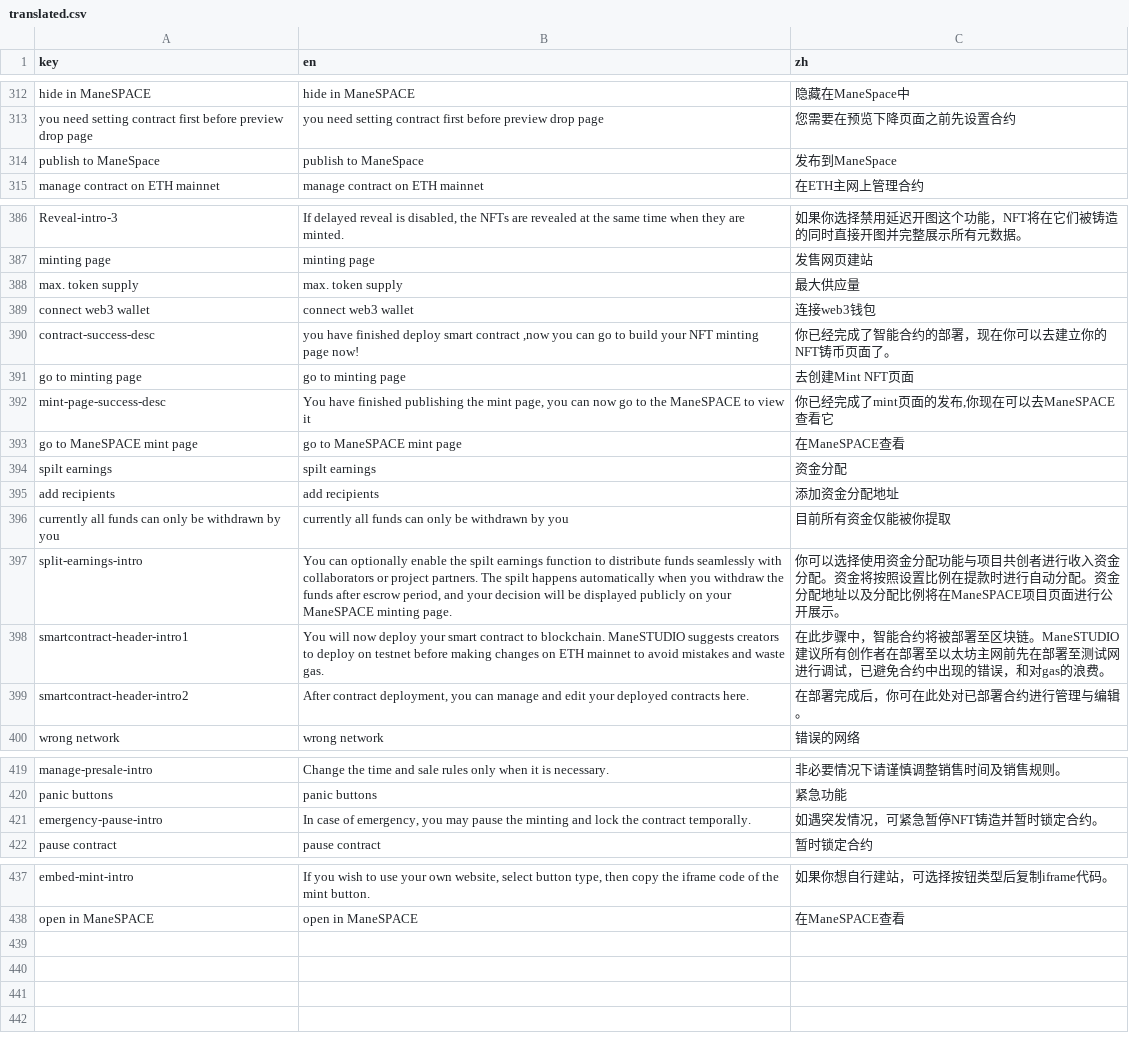
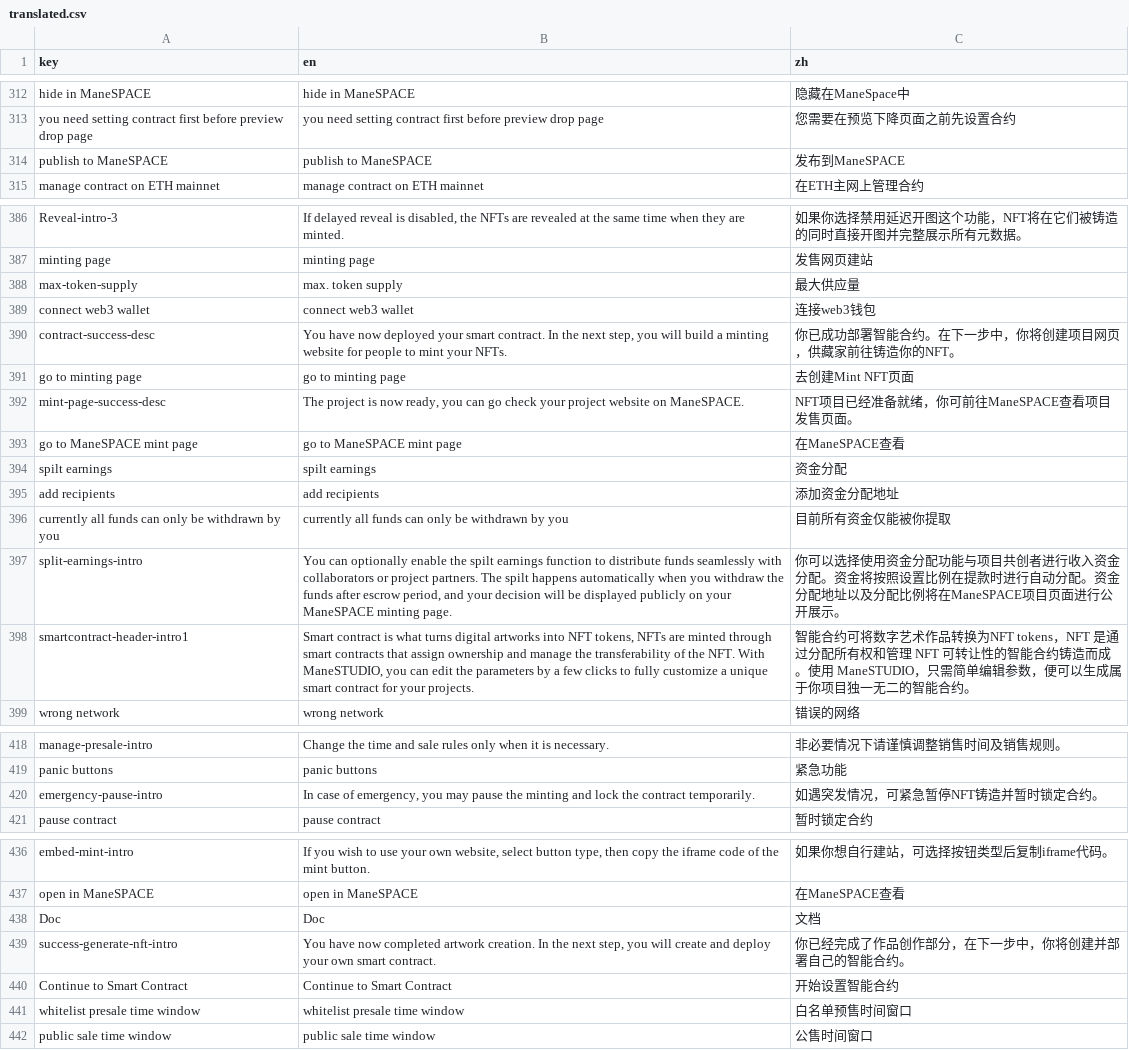
Before and after one commit to maneslab/manestudio.xyz, a CSV file: tools/translation/translated.csv, drawn as a sheet; only a part is shown, gaps mark what is left out.

```diff
--- a/tools/translation/translated.csv
+++ b/tools/translation/translated.csv
@@ -313,3 +313,3 @@ hide in ManeSPACE,hide in ManeSPACE,隐藏在ManeSpace中
 you need setting contract first before preview drop page,you need setting contract first before preview drop page,您需要在预览下降页面之前先设置合约
-publish to ManeSpace,publish to ManeSpace,发布到ManeSpace
+publish to ManeSPACE,publish to ManeSPACE,发布到ManeSPACE
 manage contract on ETH mainnet,manage contract on ETH mainnet,在ETH主网上管理合约
@@ -387,7 +387,7 @@ Reveal-intro-3,"If delayed reveal is disabled, the NFTs are revealed at the same
 minting page,minting page,发售网页建站
-max. token supply,max. token supply,最大供应量
+max-token-supply,max. token supply,最大供应量
 connect web3 wallet,connect web3 wallet,连接web3钱包
-contract-success-desc,"you have finished deploy smart contract ,now you can go to build your NFT minting page now!",你已经完成了智能合约的部署，现在你可以去建立你的NFT铸币页面了。
+contract-success-desc,"You have now deployed your smart contract. In the next step, you will build a minting website for people to mint your NFTs.",你已成功部署智能合约。在下一步中，你将创建项目网页，供藏家前往铸造你的NFT。
 go to minting page,go to minting page,去创建Mint NFT页面
-mint-page-success-desc,"You have finished publishing the mint page, you can now go to the ManeSPACE to view it","你已经完成了mint页面的发布,你现在可以去ManeSPACE查看它"
+mint-page-success-desc,"The project is now ready, you can go check your project website on ManeSPACE.",NFT项目已经准备就绪，你可前往ManeSPACE查看项目发售页面。
 go to ManeSPACE mint page,go to ManeSPACE mint page,在ManeSPACE查看
@@ -397,4 +397,3 @@ currently all funds can only be withdrawn by you,currently all funds can only be
 split-earnings-intro,"You can optionally enable the spilt earnings function to distribute funds seamlessly with collaborators or project partners. The spilt happens automatically when you withdraw the funds after escrow period, and your decision will be displayed publicly on your ManeSPACE minting page.",你可以选择使用资金分配功能与项目共创者进行收入资金分配。资金将按照设置比例在提款时进行自动分配。资金分配地址以及分配比例将在ManeSPACE项目页面进行公开展示。
-smartcontract-header-intro1,You will now deploy your smart contract to blockchain. ManeSTUDIO suggests creators to deploy on testnet before making changes on ETH mainnet to avoid mistakes and waste gas.,在此步骤中，智能合约将被部署至区块链。ManeSTUDIO建议所有创作者在部署至以太坊主网前先在部署至测试网进行调试，已避免合约中出现的错误，和对gas的浪费。
-smartcontract-header-intro2,"After contract deployment, you can manage and edit your deployed contracts here.",在部署完成后，你可在此处对已部署合约进行管理与编辑。
+smartcontract-header-intro1,"Smart contract is what turns digital artworks into NFT tokens, NFTs are minted through smart contracts that assign ownership and manage the transferability of the NFT. With ManeSTUDIO, you can edit the parameters by a few clicks to fully customize a unique smart contract for your projects.",智能合约可将数字艺术作品转换为NFT tokens，NFT 是通过分配所有权和管理 NFT 可转让性的智能合约铸造而成。使用 ManeSTUDIO，只需简单编辑参数，便可以生成属于你项目独一无二的智能合约。
 wrong network,wrong network,错误的网络
@@ -420,3 +419,3 @@ manage-presale-intro,Change the time and sale rules only when it is necessary.,
 panic buttons,panic buttons,紧急功能
-emergency-pause-intro,"In case of emergency, you may pause the minting and lock the contract temporally.",如遇突发情况，可紧急暂停NFT铸造并暂时锁定合约。
+emergency-pause-intro,"In case of emergency, you may pause the minting and lock the contract temporarily.",如遇突发情况，可紧急暂停NFT铸造并暂时锁定合约。
 pause contract,pause contract,暂时锁定合约
@@ -438 +437,6 @@ embed-mint-intro,"If you wish to use your own website, select button type, then
 open in ManeSPACE,open in ManeSPACE,在ManeSPACE查看
+Doc,Doc,文档
+success-generate-nft-intro,"You have now completed artwork creation. In the next step, you will create and deploy your own smart contract.",你已经完成了作品创作部分，在下一步中，你将创建并部署自己的智能合约。
+Continue to Smart Contract,Continue to Smart Contract,开始设置智能合约
+whitelist presale time window,whitelist presale time window,白名单预售时间窗口
+public sale time window,public sale time window,公售时间窗口
```
Also changed, not shown: 16 other files.
